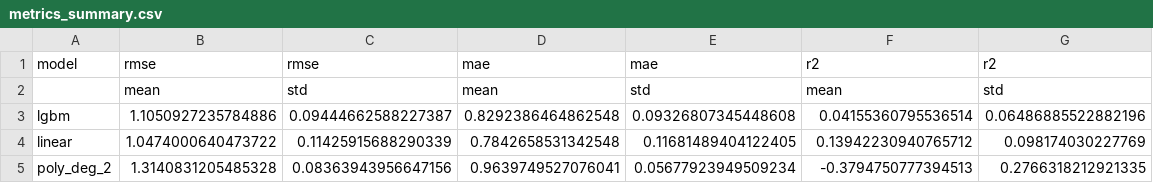
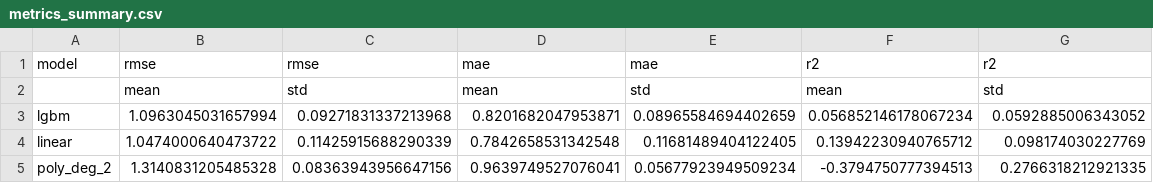
Before and after one commit to milychang19/imdb-ratings, a CSV file: V2/results/metrics_summary.csv, drawn as a sheet.

```diff
--- a/V2/results/metrics_summary.csv
+++ b/V2/results/metrics_summary.csv
@@ -2,3 +2,3 @@ model,rmse,rmse,mae,mae,r2,r2
 ,mean,std,mean,std,mean,std
-lgbm,1.1050927235784886,0.09444662588227387,0.8292386464862548,0.09326807345448608,0.04155360795536514,0.06486885522882196
+lgbm,1.0963045031657994,0.09271831337213968,0.8201682047953871,0.08965584694402659,0.056852146178067234,0.0592885006343052
 linear,1.0474000640473722,0.11425915688290339,0.7842658531342548,0.11681489404122405,0.13942230940765712,0.098174030227769
```
Also changed, not shown: V2/plots/worst_errors.csv, V2/results/metrics_by_split.csv, 22 other files.
